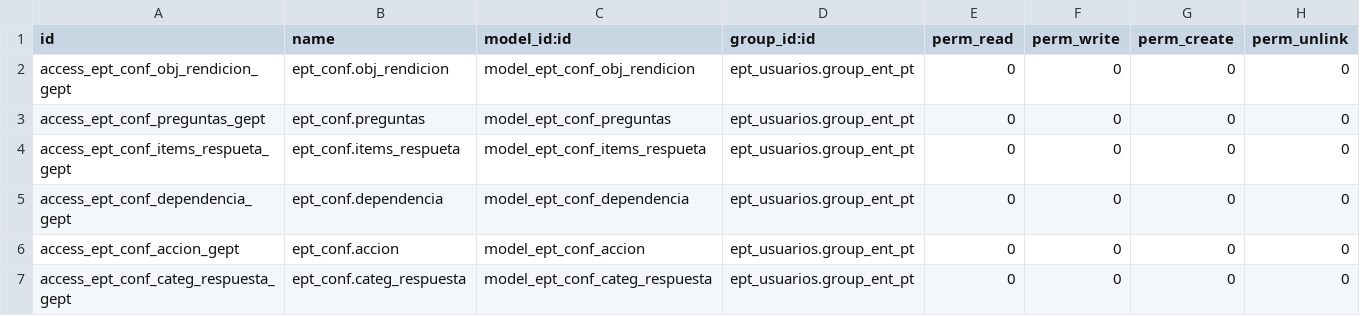
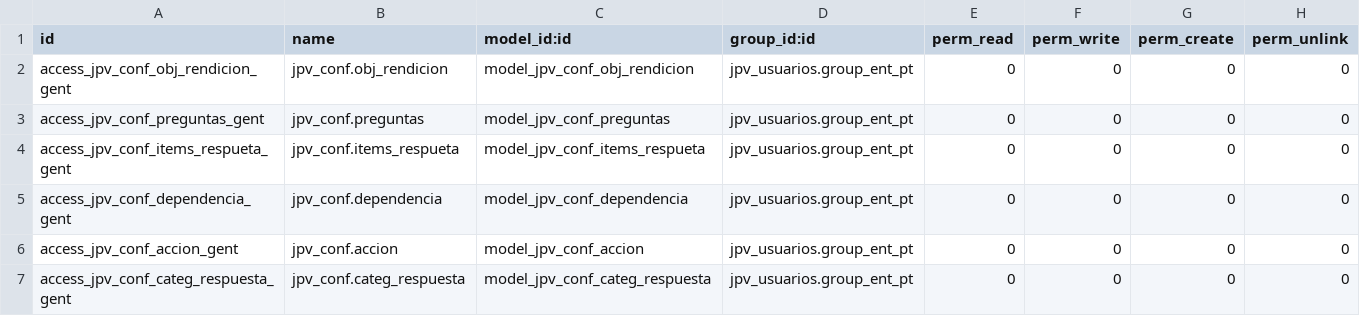
Before and after one commit to LUSUDEV/gestion_de_proyectos, a CSV file: jpv_conf_preguntas/seguridad/group_ent_pt/ir.model.access.csv, drawn as a sheet.

Commit message:
[MOD] Permisos rendicion y conf_preguntas

```diff
--- a/jpv_conf_preguntas/seguridad/group_ent_pt/ir.model.access.csv
+++ b/jpv_conf_preguntas/seguridad/group_ent_pt/ir.model.access.csv
@@ -1,7 +1,7 @@
 id,name,model_id:id,group_id:id,perm_read,perm_write,perm_create,perm_unlink
-access_ept_conf_obj_rendicion_gept,ept_conf.obj_rendicion,model_ept_conf_obj_rendicion,ept_usuarios.group_ent_pt,0,0,0,0
-access_ept_conf_preguntas_gept,ept_conf.preguntas,model_ept_conf_preguntas,ept_usuarios.group_ent_pt,0,0,0,0
-access_ept_conf_items_respueta_gept,ept_conf.items_respueta,model_ept_conf_items_respueta,ept_usuarios.group_ent_pt,0,0,0,0
-access_ept_conf_dependencia_gept,ept_conf.dependencia,model_ept_conf_dependencia,ept_usuarios.group_ent_pt,0,0,0,0
-access_ept_conf_accion_gept,ept_conf.accion,model_ept_conf_accion,ept_usuarios.group_ent_pt,0,0,0,0
-access_ept_conf_categ_respuesta_gept,ept_conf.categ_respuesta,model_ept_conf_categ_respuesta,ept_usuarios.group_ent_pt,0,0,0,0
+access_jpv_conf_obj_rendicion_gent,jpv_conf.obj_rendicion,model_jpv_conf_obj_rendicion,jpv_usuarios.group_ent_pt,0,0,0,0
+access_jpv_conf_preguntas_gent,jpv_conf.preguntas,model_jpv_conf_preguntas,jpv_usuarios.group_ent_pt,0,0,0,0
+access_jpv_conf_items_respueta_gent,jpv_conf.items_respueta,model_jpv_conf_items_respueta,jpv_usuarios.group_ent_pt,0,0,0,0
+access_jpv_conf_dependencia_gent,jpv_conf.dependencia,model_jpv_conf_dependencia,jpv_usuarios.group_ent_pt,0,0,0,0
+access_jpv_conf_accion_gent,jpv_conf.accion,model_jpv_conf_accion,jpv_usuarios.group_ent_pt,0,0,0,0
+access_jpv_conf_categ_respuesta_gent,jpv_conf.categ_respuesta,model_jpv_conf_categ_respuesta,jpv_usuarios.group_ent_pt,0,0,0,0
```
Also changed, not shown: jpv_conf_preguntas/seguridad/group_ger_csa/ir.model.access.csv, jpv_conf_preguntas/seguridad/group_ger_csc/ir.model.access.csv, 14 other files.
